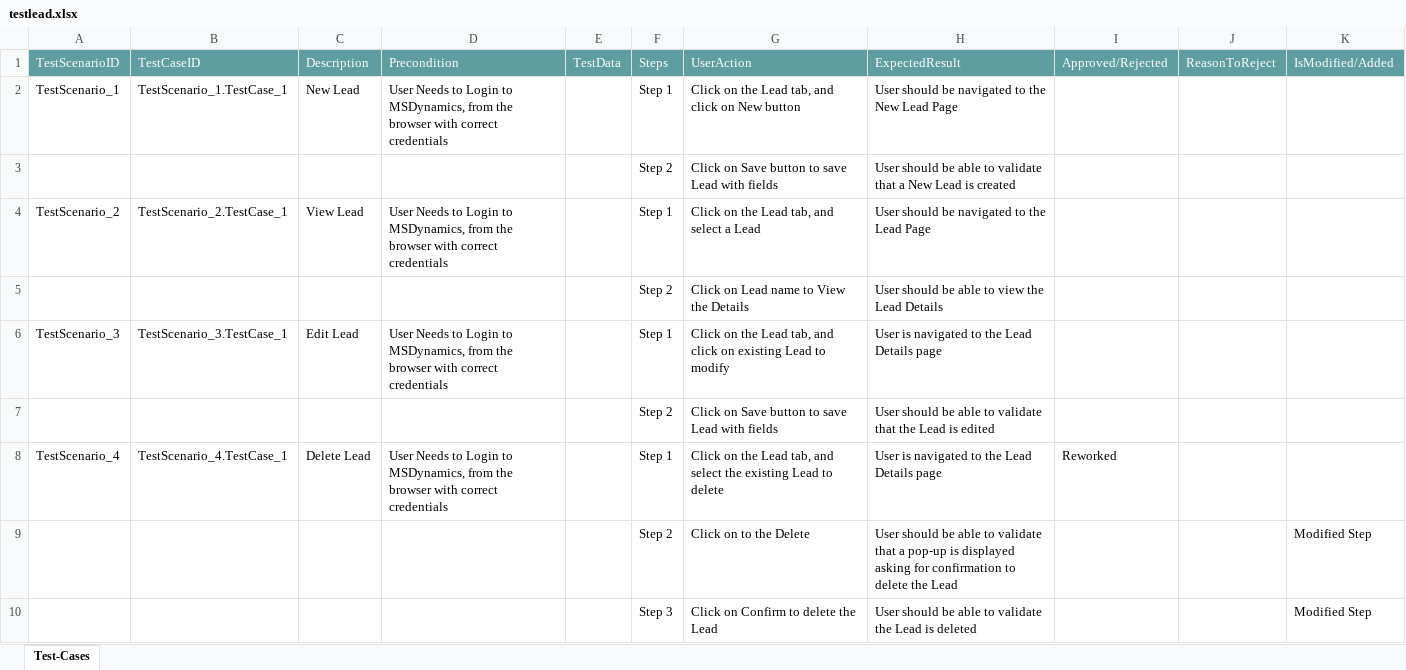
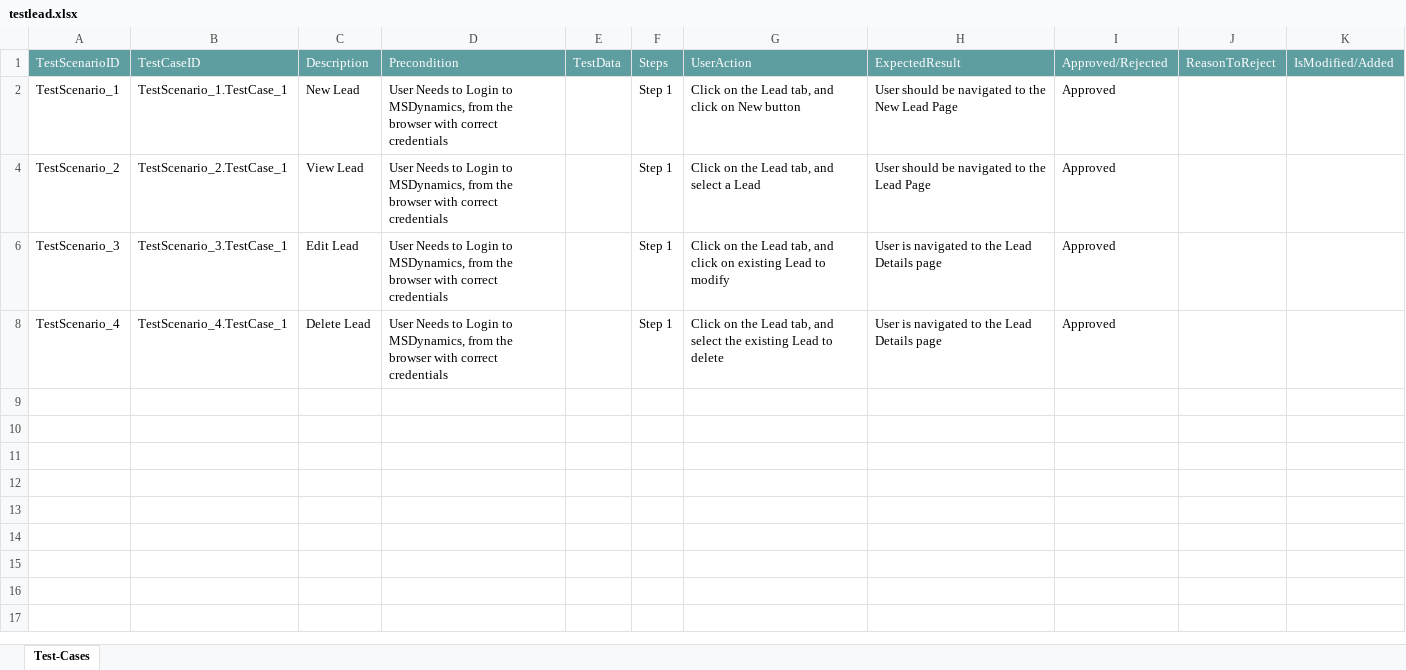
Before and after one commit to ShaikMohamedIrfan/redynamic, an Excel workbook: testlead.xlsx, sheet Test-Cases, drawn as a sheet; values as stored, in another font and other column widths than the file's, no borders; table styles not drawn; the diff names each change by its address in the sheet, - before the commit and + after, or states it on an @@ line.

Commit message:
Add files via upload

```diff
--- a/testlead.xlsx (sheet Test-Cases)
+++ b/testlead.xlsx (sheet Test-Cases)
-I2: (empty)
+I2: Approved
@@ row 3 hidden:  |  |  |  |  | Step 2 | Click on Save button to save Lead with fields | User should be able to validate that a New Lead is created @@
-I4: (empty)
+I4: Approved
@@ row 5 hidden:  |  |  |  |  | Step 2 | Click on Lead name to View the Details | User should be able to view the Lead Details @@
-I6: (empty)
+I6: Approved
@@ row 7 hidden:  |  |  |  |  | Step 2 | Click on Save button to save Lead with fields | User should be able to validate that the Lead is edited @@
-I8: Reworked
+I8: Approved
@@ row 9 hidden:  |  |  |  |  | Step 2 | Click on to the Delete | User should be able to validate that a pop-up is displayed asking for confirmation to delete the Lead |  |  | Modified Step @@
@@ row 10 hidden:  |  |  |  |  | Step 3 | Click on Confirm to delete the Lead | User should be able to validate the Lead is deleted |  |  | Modified Step @@
```
